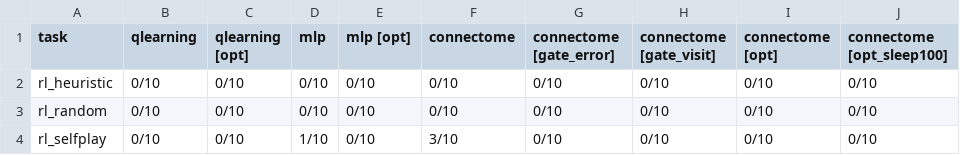
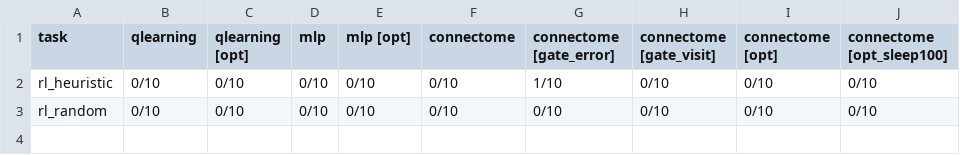
Before and after one commit to Nnnnest/my_fly_experiment, a CSV file: paper/tables/tictactoe_collapse.csv, drawn as a sheet.

```diff
--- a/paper/tables/tictactoe_collapse.csv
+++ b/paper/tables/tictactoe_collapse.csv
@@ -1,4 +1,3 @@
 task,qlearning,qlearning [opt],mlp,mlp [opt],connectome,connectome [gate_error],connectome [gate_visit],connectome [opt],connectome [opt_sleep100]
-rl_heuristic,0/10,0/10,0/10,0/10,0/10,0/10,0/10,0/10,0/10
+rl_heuristic,0/10,0/10,0/10,0/10,0/10,1/10,0/10,0/10,0/10
 rl_random,0/10,0/10,0/10,0/10,0/10,0/10,0/10,0/10,0/10
-rl_selfplay,0/10,0/10,1/10,0/10,3/10,0/10,0/10,0/10,0/10
```
Also changed, not shown: paper/tables/bandit_paired.csv, paper/tables/bandit_sweep.csv, 35 other files.
